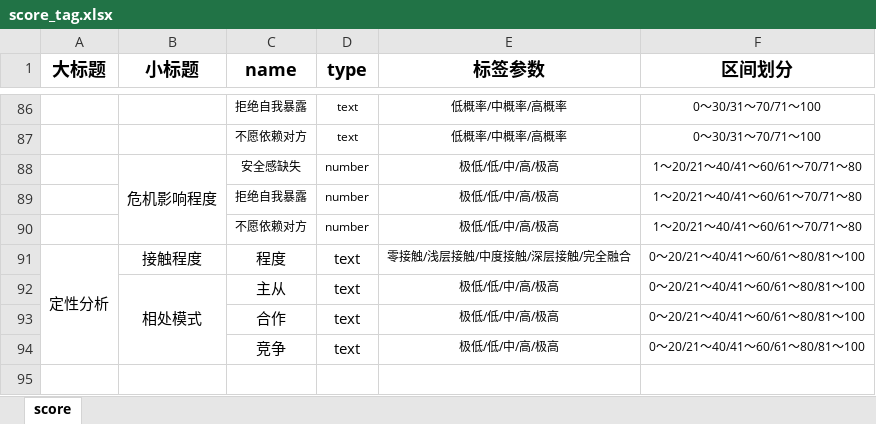
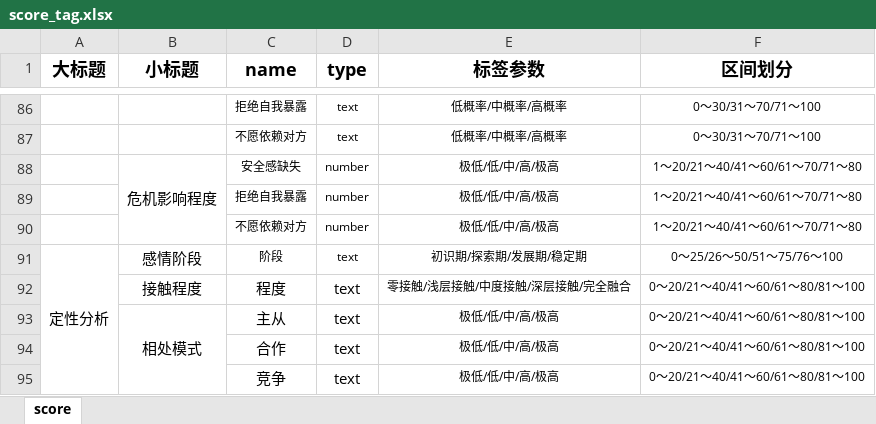
Before and after one commit to WangWenQiang/wwq_web, an Excel workbook: static/others/score_tag.xlsx, sheet score, drawn as a sheet; only a part is shown, gaps mark what is left out; values as stored, in another font and other column widths than the file's, no borders; removed rows and columns are numbered as before the commit, all else as after; the diff names each change by its address in the sheet, - before the commit and + after, or states it on an @@ line.

```diff
--- a/static/others/score_tag.xlsx (sheet score)
+++ b/static/others/score_tag.xlsx (sheet score)
+row 91: 定性分析 | 感情阶段 | 阶段 | text | 初识期/探索期/发展期/稳定期 | 0～25/26～50/51～75/76～100
-A92 (大标题): 定性分析
+A92 (大标题): (empty)
-A91:A94 merged
```
Also changed, not shown: static/others/score_feedback.xlsx, 12 other files.
